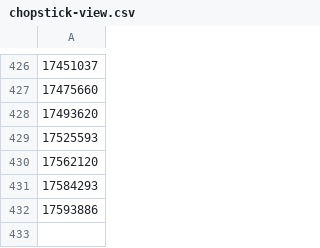
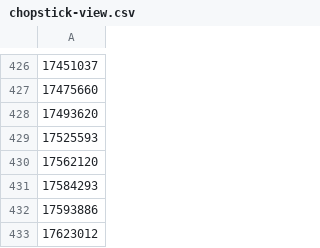
Before and after one commit to Murayu0225/youtube-dev, a CSV file: Data/chopstick-view.csv, drawn as a sheet; only a part is shown, gaps mark what is left out.

Commit message:
Chopstick data was Downloaded!

```diff
--- a/Data/chopstick-view.csv
+++ b/Data/chopstick-view.csv
@@ -432 +432,2 @@
 17593886
+17623012
```
